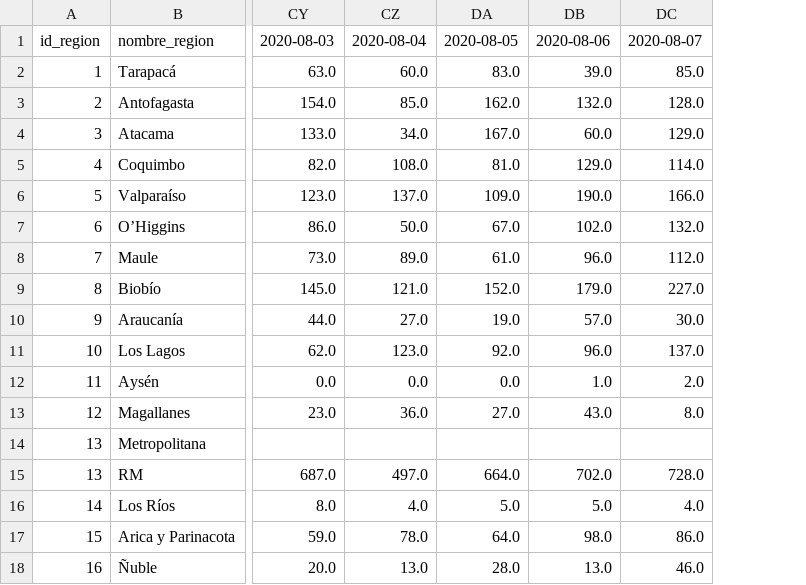
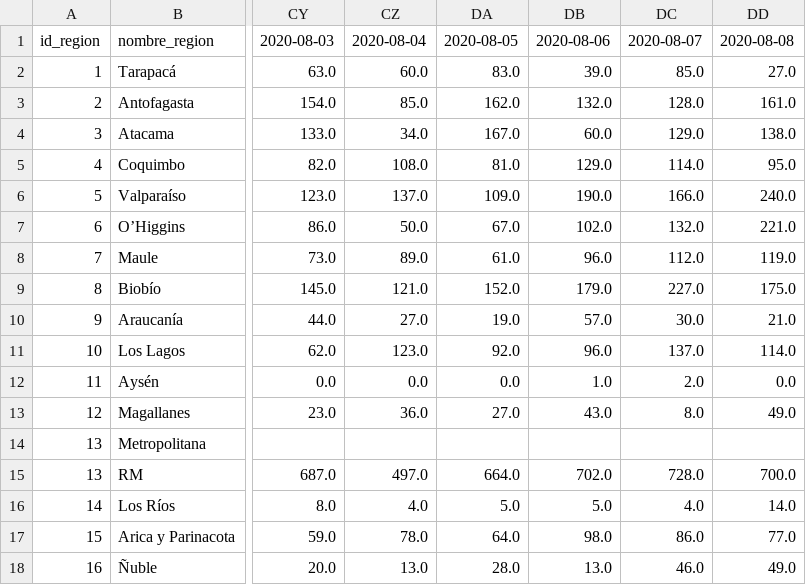
Before and after one commit to MapaCovid/COVID-19, a CSV file: COVID19_Chile_Regiones-casos_nuevos.CSV, drawn as a sheet; only a part is shown, gaps mark what is left out; the diff names each change by its address in the sheet, - before the commit and + after, or states it on an @@ line.

```diff
--- a/COVID19_Chile_Regiones-casos_nuevos.CSV
+++ b/COVID19_Chile_Regiones-casos_nuevos.CSV
+column DD, rows 1-18: 2020-08-08 | 27.0 | 161.0 | 138.0 | 95.0 | 240.0 | 221.0 | 119.0 | 175.0 | 21.0 | 114.0 | 0.0 | 49.0 |  | 700.0 | 14.0 | 77.0 | 49.0
```
Also changed, not shown: COVID19_Chile_Regiones-casos_totales.CSV, COVID19_Chile_Regiones-fallecidos_nuevos.CSV, 5 other files.
